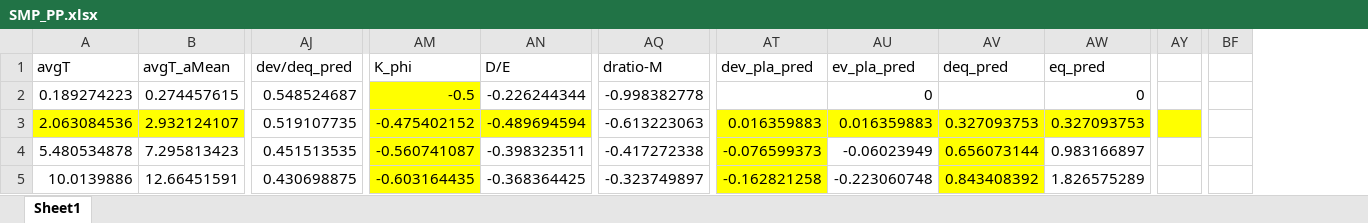
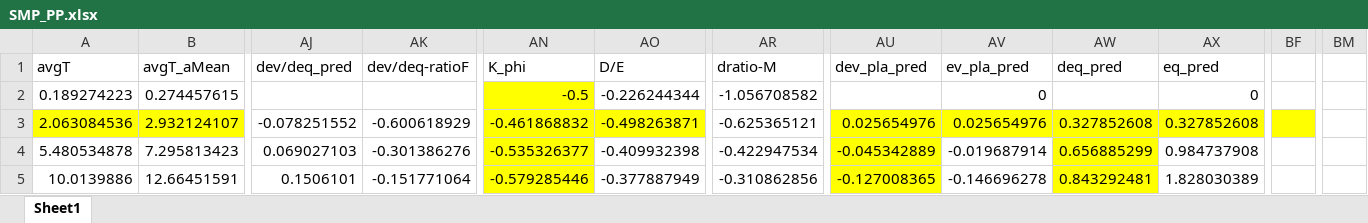
Before and after one commit to chyalexcheng/GWS, an Excel workbook: SMP_PP.xlsx, sheet Sheet1, drawn as a sheet; only a part is shown, gaps mark what is left out; values as stored, in another font and other column widths than the file's, no borders; charts and pictures not drawn; removed rows and columns are numbered as before the commit, all else as after; the diff covers the shown part only; the diff names each change by its address in the sheet, - before the commit and + after, or states it on an @@ line.

```diff
--- a/SMP_PP.xlsx (sheet Sheet1)
+++ b/SMP_PP.xlsx (sheet Sheet1)
+column AK (dev/deq-ratioF), rows 3-5: -0.600618929 | -0.301386276 | -0.151771064
-column AY, empty
+column BM, empty
-AJ2 (dev/deq_pred): 0.548524687
+AJ2 (dev/deq_pred): (empty)
-AR2 (dratio-M): -0.998382778
+AR2 (dratio-M): -1.056708582
-AJ3 (dev/deq_pred): 0.519107735
+AJ3 (dev/deq_pred): -0.078251552
-AN3 (K_phi): -0.475402152
+AN3 (K_phi): -0.461868832
-AO3 (D/E): -0.489694594
+AO3 (D/E): -0.498263871
-AR3 (dratio-M): -0.613223063
+AR3 (dratio-M): -0.625365121
-AU3 (dev_pla_pred): 0.016359883
+AU3 (dev_pla_pred): 0.025654976
-AV3 (ev_pla_pred): 0.016359883
+AV3 (ev_pla_pred): 0.025654976
-AW3 (deq_pred): 0.327093753
+AW3 (deq_pred): 0.327852608
-AX3 (eq_pred): 0.327093753
+AX3 (eq_pred): 0.327852608
-BF3 fill: none
+BF3 fill: #FFFF00
-AJ4 (dev/deq_pred): 0.451513535
+AJ4 (dev/deq_pred): 0.069027103
-AN4 (K_phi): -0.560741087
+AN4 (K_phi): -0.535326377
-AO4 (D/E): -0.398323511
+AO4 (D/E): -0.409932398
-AR4 (dratio-M): -0.417272338
+AR4 (dratio-M): -0.422947534
-AU4 (dev_pla_pred): -0.076599373
+AU4 (dev_pla_pred): -0.045342889
-AV4 (ev_pla_pred): -0.06023949
+AV4 (ev_pla_pred): -0.019687914
-AW4 (deq_pred): 0.656073144
+AW4 (deq_pred): 0.656885299
-AX4 (eq_pred): 0.983166897
+AX4 (eq_pred): 0.984737908
-AJ5 (dev/deq_pred): 0.430698875
+AJ5 (dev/deq_pred): 0.1506101
-AN5 (K_phi): -0.603164435
+AN5 (K_phi): -0.579285446
-AO5 (D/E): -0.368364425
+AO5 (D/E): -0.377887949
-AR5 (dratio-M): -0.323749897
+AR5 (dratio-M): -0.310862856
-AU5 (dev_pla_pred): -0.162821258
+AU5 (dev_pla_pred): -0.127008365
-AV5 (ev_pla_pred): -0.223060748
+AV5 (ev_pla_pred): -0.146696278
-AW5 (deq_pred): 0.843408392
+AW5 (deq_pred): 0.843292481
-AX5 (eq_pred): 1.826575289
+AX5 (eq_pred): 1.828030389
```
Also changed, not shown: 104 edited cells elsewhere in this sheet, formulas that keep their value, charts or pictures, SDLs.xlsx, SMP_0.5PP.xlsx, 5 other files.
